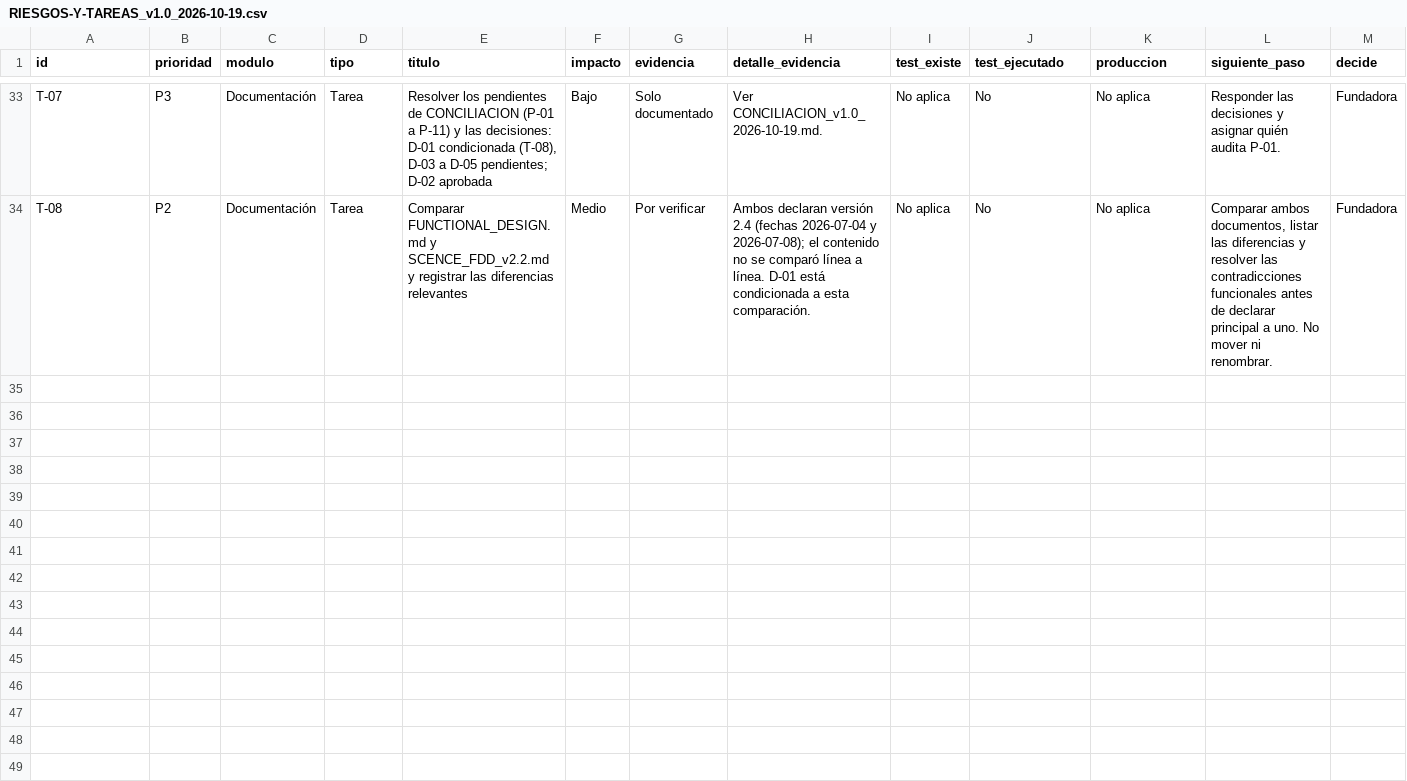
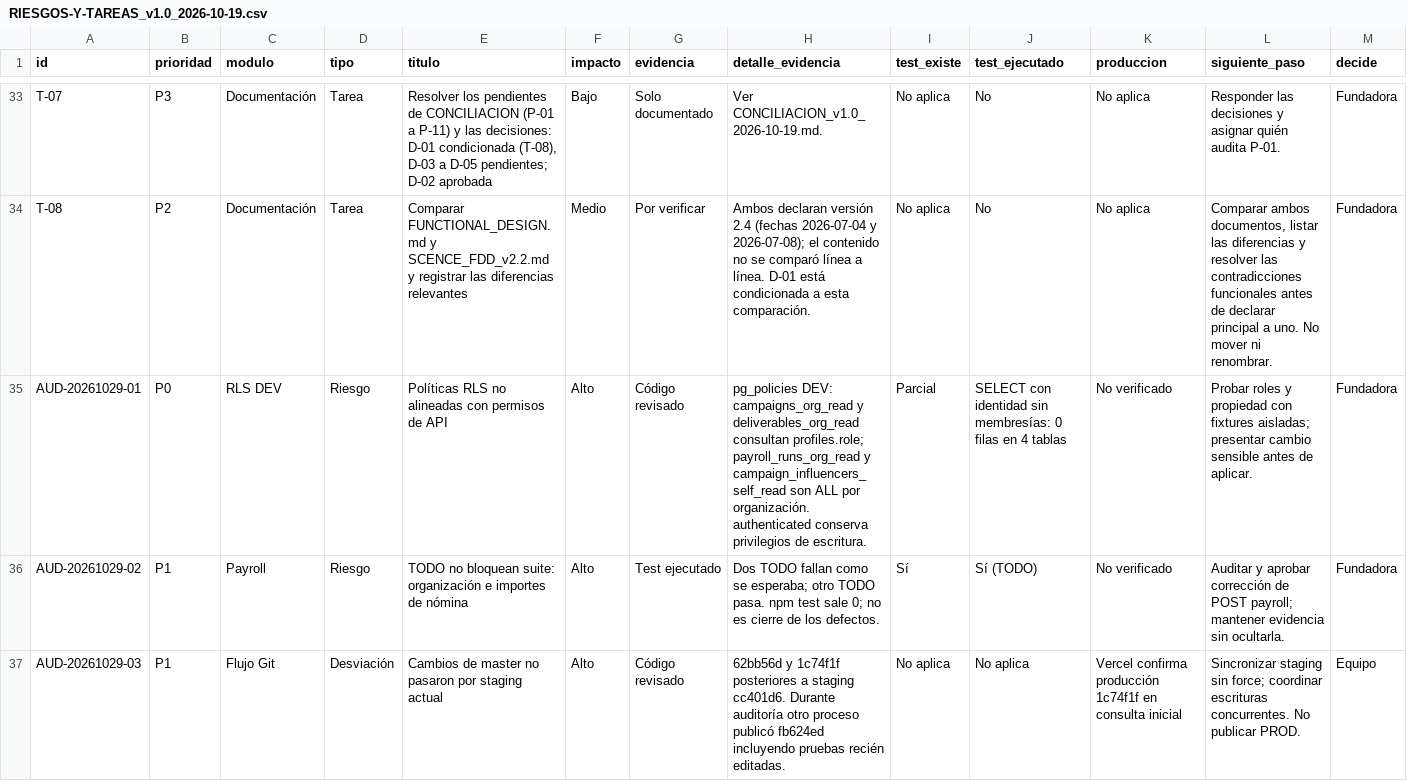
Before and after one commit to shopnowchile-sketch/scence, a CSV file: docs/00-MASTER/RIESGOS-Y-TAREAS_v1.0_2026-10-19.csv, drawn as a sheet; only a part is shown, gaps mark what is left out; rows hold the shown columns only; the diff names each change by its address in the sheet, - before the commit and + after, or states it on an @@ line.

Commit message:
docs(audit): align deployment flow, documentation and verification evidence

```diff
--- a/docs/00-MASTER/RIESGOS-Y-TAREAS_v1.0_2026-10-19.csv
+++ b/docs/00-MASTER/RIESGOS-Y-TAREAS_v1.0_2026-10-19.csv
+row 35: AUD-20261029-01 | P0 | RLS DEV | Riesgo | Políticas RLS no alineadas con permisos de API | Alto | Código revisado | pg_policies DEV: campaigns_org_read y deliverables_org_read consultan profiles.role; payroll_runs_org_read y campaign_influencers_self_read son ALL por organización. authenticated conserva privilegios de escritura. | Parcial | SELECT con identidad sin membresías: 0 filas en 4 tablas | No verificado | Probar roles y propiedad con fixtures aisladas; presentar cambio sensible antes de aplicar. | Fundadora
+row 36: AUD-20261029-02 | P1 | Payroll | Riesgo | TODO no bloquean suite: organización e importes de nómina | Alto | Test ejecutado | Dos TODO fallan como se esperaba; otro TODO pasa. npm test sale 0; no es cierre de los defectos. | Sí | Sí (TODO) | No verificado | Auditar y aprobar corrección de POST payroll; mantener evidencia sin ocultarla. | Fundadora
+row 37: AUD-20261029-03 | P1 | Flujo Git | Desviación | Cambios de master no pasaron por staging actual | Alto | Código revisado | 62bb56d y 1c74f1f posteriores a staging cc401d6. Durante auditoría otro proceso publicó fb624ed incluyendo pruebas recién editadas. | No aplica | No aplica | Vercel confirma producción 1c74f1f en consulta inicial | Sincronizar staging sin force; coordinar escrituras concurrentes. No publicar PROD. | Equipo
```
Also changed, not shown: 11 other files.
